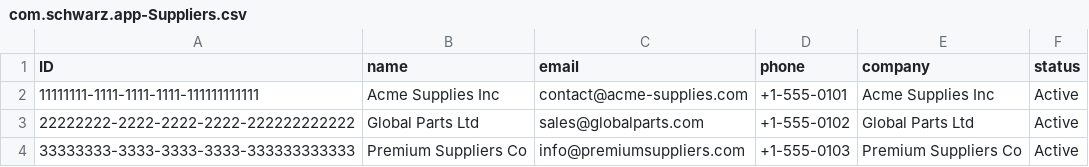
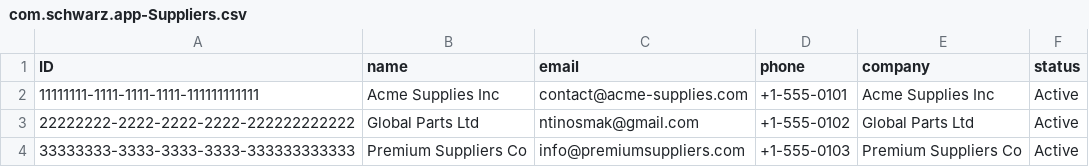
Before and after one commit to MarianKijewski/schwarz-analysis-program, a CSV file: db/data/com.schwarz.app-Suppliers.csv, drawn as a sheet.

```diff
--- a/db/data/com.schwarz.app-Suppliers.csv
+++ b/db/data/com.schwarz.app-Suppliers.csv
@@ -2,3 +2,3 @@ ID;name;email;phone;company;status
 11111111-1111-1111-1111-111111111111;Acme Supplies Inc;contact@acme-supplies.com;+1-555-0101;Acme Supplies Inc;Active
-22222222-2222-2222-2222-222222222222;Global Parts Ltd;sales@globalparts.com;+1-555-0102;Global Parts Ltd;Active
+22222222-2222-2222-2222-222222222222;Global Parts Ltd;ntinosmak@gmail.com;+1-555-0102;Global Parts Ltd;Active
 33333333-3333-3333-3333-333333333333;Premium Suppliers Co;info@premiumsuppliers.com;+1-555-0103;Premium Suppliers Co;Active
```
Also changed, not shown: db/data/com.schwarz.app-Providers.csv, 27 other files.
